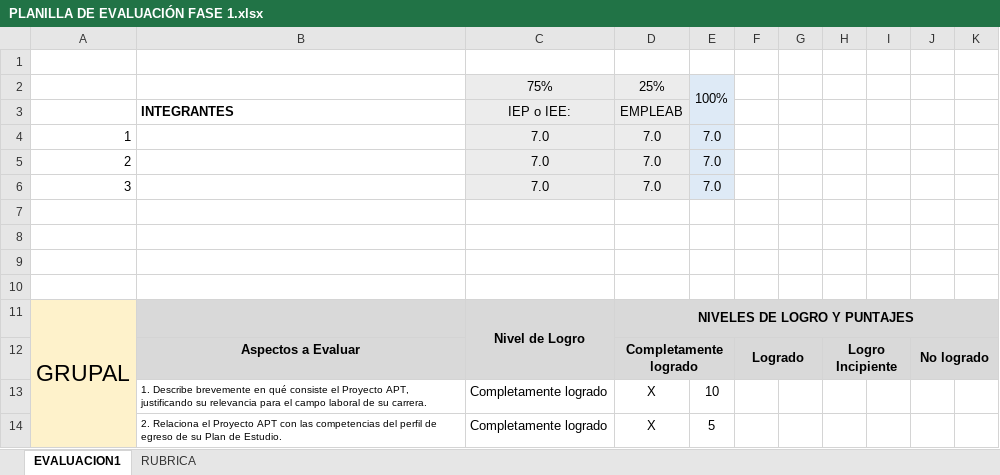
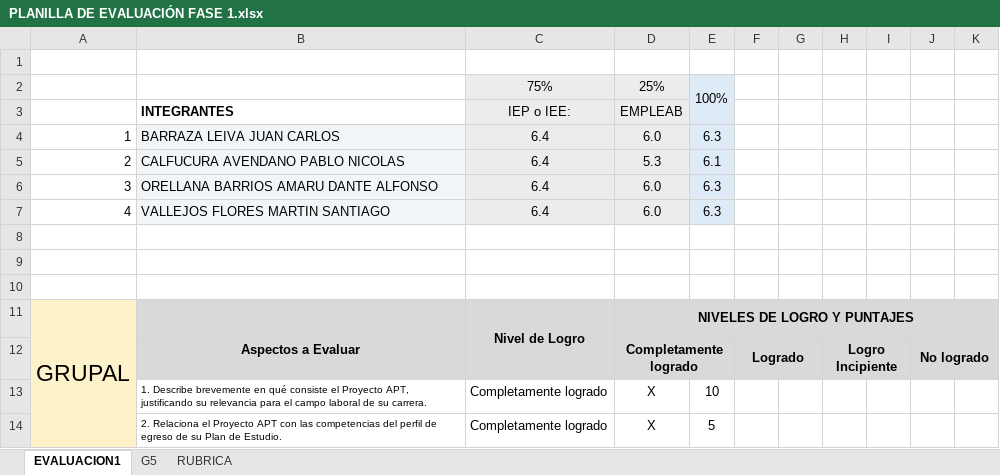
Before and after one commit to SrBodoque/ProyectoCapstone-AntonioVaras-ProfAldoMartinez-802D, an Excel workbook: Fase_1/Evidencias_Grupales/PLANILLA DE EVALUACIÓN FASE 1.xlsx, sheet EVALUACION1, drawn as a sheet; only a part is shown; values as stored, in another font and other column widths than the file's, no borders; conditional formats not drawn; removed rows and columns are numbered as before the commit, all else as after; the diff covers the shown part only; the diff names each change by its address in the sheet, - before the commit and + after, or states it on an @@ line.

```diff
--- a/Fase_1/Evidencias_Grupales/PLANILLA DE EVALUACIÓN FASE 1.xlsx (sheet EVALUACION1)
+++ b/Fase_1/Evidencias_Grupales/PLANILLA DE EVALUACIÓN FASE 1.xlsx (sheet EVALUACION1)
+sheet tab: G5
-row 4: 1 |  | 7.0 | 7.0 | 7.0
-row 5: 2 |  | 7.0 | 7.0 | 7.0
-row 6: 3 |  | 7.0 | 7.0 | 7.0
-row 4: (empty)
+row 4: 1 | BARRAZA LEIVA JUAN CARLOS | 6.4 | 6.0 | 6.3
-B4 fill: none
+B4 fill: #F2F5F7
-C4:D4 fill: none
+C4:D4 fill: #ECECEC
-E4 fill: none
+E4 fill: #DEEAF6
+row 5: 2 | CALFUCURA AVENDANO PABLO NICOLAS | 6.4 | 5.3 | 6.1
+row 6: 3 | ORELLANA BARRIOS AMARU DANTE ALFONSO | 6.4 | 6.0 | 6.3
+row 7: 4 | VALLEJOS FLORES MARTIN SANTIAGO | 6.4 | 6.0 | 6.3
```
Also changed, not shown: 17 added rows, 6 removed rows, 21 edited cells and merged cells elsewhere in this sheet, 19 other files.
